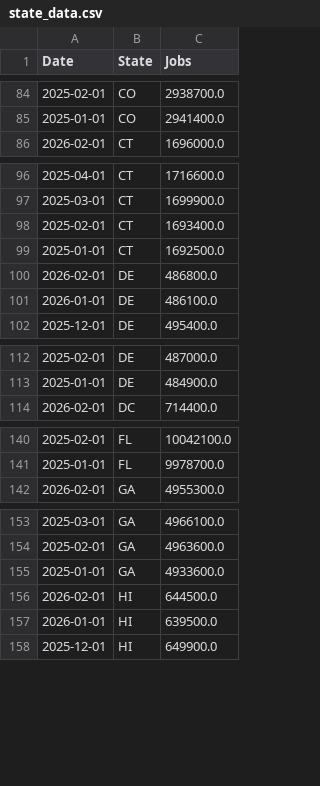
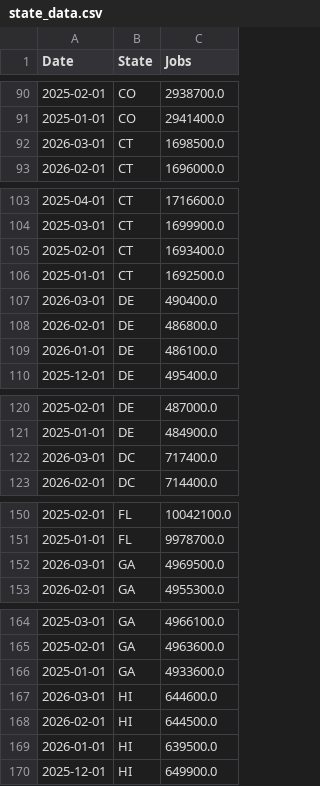
Before and after one commit to zamora-derek/US-Labor-Stats-Dashboard, a CSV file: data/state_data.csv, drawn as a sheet; only a part is shown, gaps mark what is left out; the diff covers the shown part only.

```diff
--- a/data/state_data.csv
+++ b/data/state_data.csv
@@ -85,2 +91,3 @@ Date,State,Jobs
 2025-01-01,CO,2941400.0
+2026-03-01,CT,1698500.0
 2026-02-01,CT,1696000.0
@@ -99,2 +106,3 @@ Date,State,Jobs
 2025-01-01,CT,1692500.0
+2026-03-01,DE,490400.0
 2026-02-01,DE,486800.0
@@ -113,2 +121,3 @@ Date,State,Jobs
 2025-01-01,DE,484900.0
+2026-03-01,DC,717400.0
 2026-02-01,DC,714400.0
@@ -141,2 +151,3 @@ Date,State,Jobs
 2025-01-01,FL,9978700.0
+2026-03-01,GA,4969500.0
 2026-02-01,GA,4955300.0
@@ -155,2 +166,3 @@ Date,State,Jobs
 2025-01-01,GA,4933600.0
+2026-03-01,HI,644600.0
 2026-02-01,HI,644500.0
```
Also changed, not shown: 46 added rows and 4 edited cells elsewhere in this file, data/bls_data.csv.
